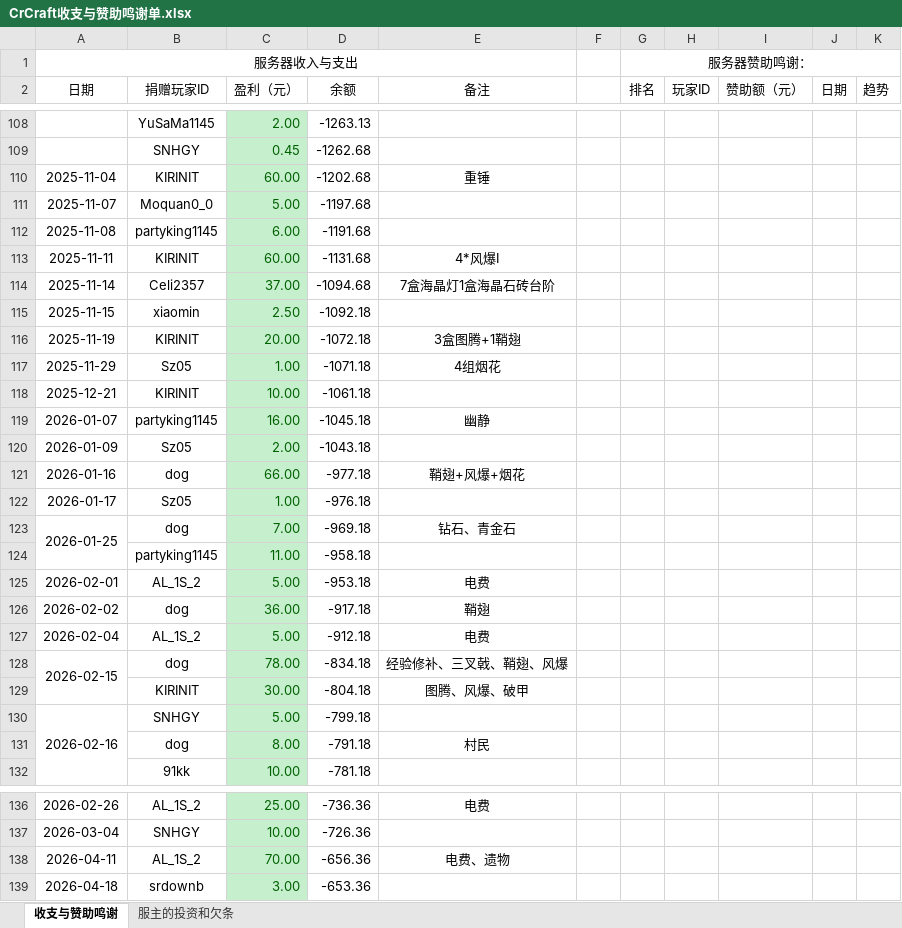
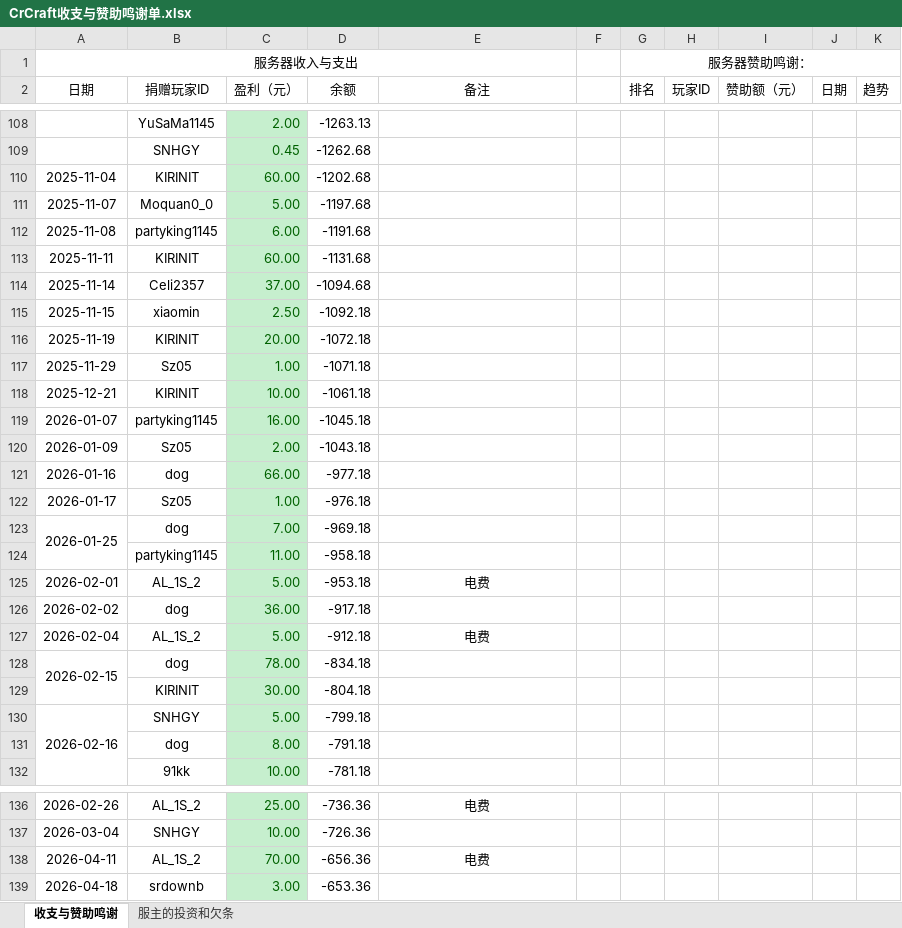
Before and after one commit to LHM056awa/CrCraft-Info, an Excel workbook: CrCraft收支与赞助鸣谢单.xlsx, sheet 收支与赞助鸣谢, drawn as a sheet; only a part is shown, gaps mark what is left out; values as stored, in another font and other column widths than the file's, no borders; conditional formats not drawn; the diff covers the shown part only; the diff names each change by its address in the sheet, - before the commit and + after, or states it on an @@ line.

```diff
--- a/CrCraft收支与赞助鸣谢单.xlsx (sheet 收支与赞助鸣谢)
+++ b/CrCraft收支与赞助鸣谢单.xlsx (sheet 收支与赞助鸣谢)
-E110 (备注): 重锤
+E110 (备注): (empty)
-E113 (备注): 4*风爆I
+E113 (备注): (empty)
-E114 (备注): 7盒海晶灯1盒海晶石砖台阶
+E114 (备注): (empty)
-E116 (备注): 3盒图腾+1鞘翅
+E116 (备注): (empty)
-E117 (备注): 4组烟花
+E117 (备注): (empty)
-E119 (备注): 幽静
+E119 (备注): (empty)
-E121 (备注): 鞘翅+风爆+烟花
+E121 (备注): (empty)
-E123 (备注): 钻石、青金石
+E123 (备注): (empty)
-E126 (备注): 鞘翅
+E126 (备注): (empty)
-E128 (备注): 经验修补、三叉戟、鞘翅、风爆
+E128 (备注): (empty)
-E129 (备注): 图腾、风爆、破甲
+E129 (备注): (empty)
-E131 (备注): 村民
+E131 (备注): (empty)
-E138 (备注): 电费、遗物
+E138 (备注): 电费
```
Also changed, not shown: 2 added rows, 1 removed row and 62 edited cells elsewhere in this sheet, 1 other file.
